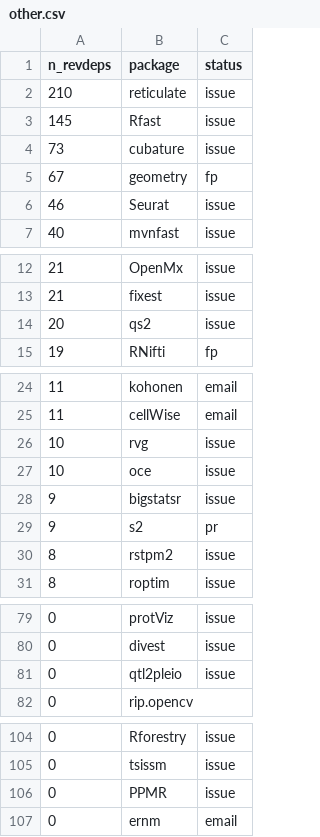
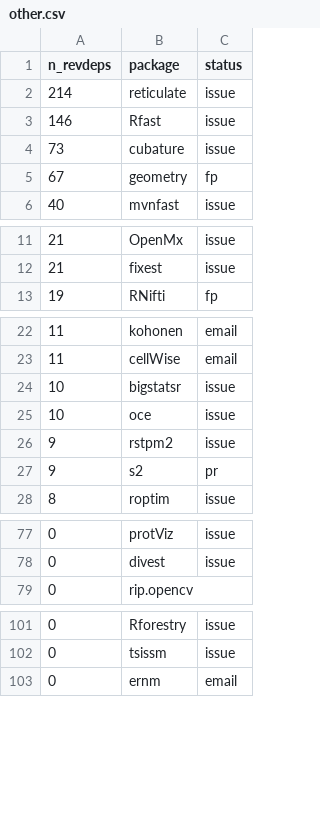
Before and after one commit to Enchufa2/Rcpp-mask-Rf_error, a CSV file: lists/other.csv, drawn as a sheet; only a part is shown, gaps mark what is left out; the diff covers the shown part only.

```diff
--- a/lists/other.csv
+++ b/lists/other.csv
@@ -1,7 +1,6 @@
 n_revdeps,package,status
-210,reticulate,issue
-145,Rfast,issue
+214,reticulate,issue
+146,Rfast,issue
 73,cubature,issue
 67,geometry,fp
-46,Seurat,issue
 40,mvnfast,issue
@@ -13,3 +12,2 @@ n_revdeps,package,status
 21,fixest,issue
-20,qs2,issue
 19,RNifti,fp
@@ -25,7 +23,6 @@ n_revdeps,package,status
 11,cellWise,email
-10,rvg,issue
+10,bigstatsr,issue
 10,oce,issue
-9,bigstatsr,issue
+9,rstpm2,issue
 9,s2,pr
-8,rstpm2,issue
 8,roptim,issue
@@ -80,3 +78,2 @@ n_revdeps,package,status
 0,divest,issue
-0,qtl2pleio,issue
 0,rip.opencv,
@@ -105,3 +102,2 @@ n_revdeps,package,status
 0,tsissm,issue
-0,PPMR,issue
 0,ernm,email
```
Also changed, not shown: 2 added rows elsewhere in this file, lists/attrs.csv, lists/forward1.csv.
